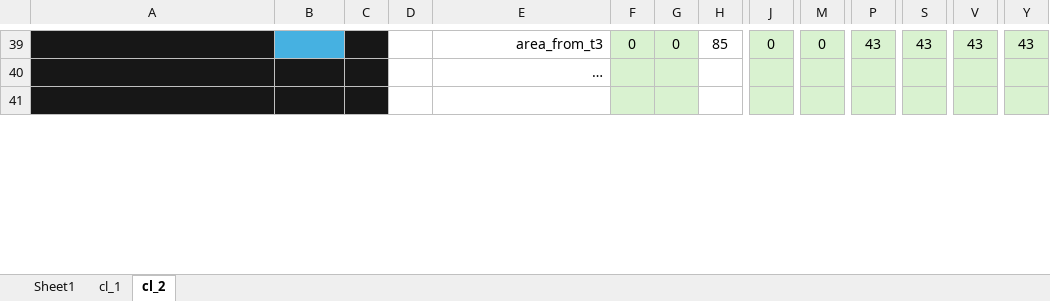
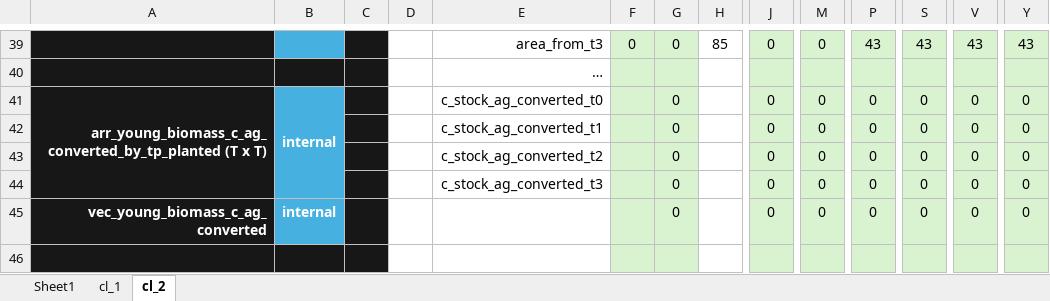
Before and after one commit to jcsyme/sisepuede, an Excel workbook: sisepuede/ref/validation_workbooks/carbon_ledger.xlsx, sheet cl_2, drawn as a sheet; only a part is shown, gaps mark what is left out; the shorter side is filled out with more unchanged rows; values as stored, in another font and other column widths than the file's, no borders; rows hold the shown columns only; the diff covers the shown part only; the diff names each change by its address in the sheet, - before the commit and + after, or states it on an @@ line.

Commit message:
updated model to include below ground stock tracking

```diff
--- a/sisepuede/ref/validation_workbooks/carbon_ledger.xlsx (sheet cl_2)
+++ b/sisepuede/ref/validation_workbooks/carbon_ledger.xlsx (sheet cl_2)
+row 41: arr_young_biomass_c_ag_converted_by_tp_planted (T x T) | internal |  |  | c_stock_ag_converted_t0 |  | 0 |  | 0 | 0 | 0 | 0 | 0 | 0
+row 42:  |  |  |  | c_stock_ag_converted_t1 |  | 0 |  | 0 | 0 | 0 | 0 | 0 | 0
+row 43:  |  |  |  | c_stock_ag_converted_t2 |  | 0 |  | 0 | 0 | 0 | 0 | 0 | 0
+row 44:  |  |  |  | c_stock_ag_converted_t3 |  | 0 |  | 0 | 0 | 0 | 0 | 0 | 0
+row 45: vec_young_biomass_c_ag_converted | internal |  |  |  |  | 0 |  | 0 | 0 | 0 | 0 | 0 | 0
+row 46: (empty)
```
Also changed, not shown: 18 added rows, 2 removed rows, 95 edited cells, cell formats and merged cells elsewhere in this sheet, formulas that keep their value.
